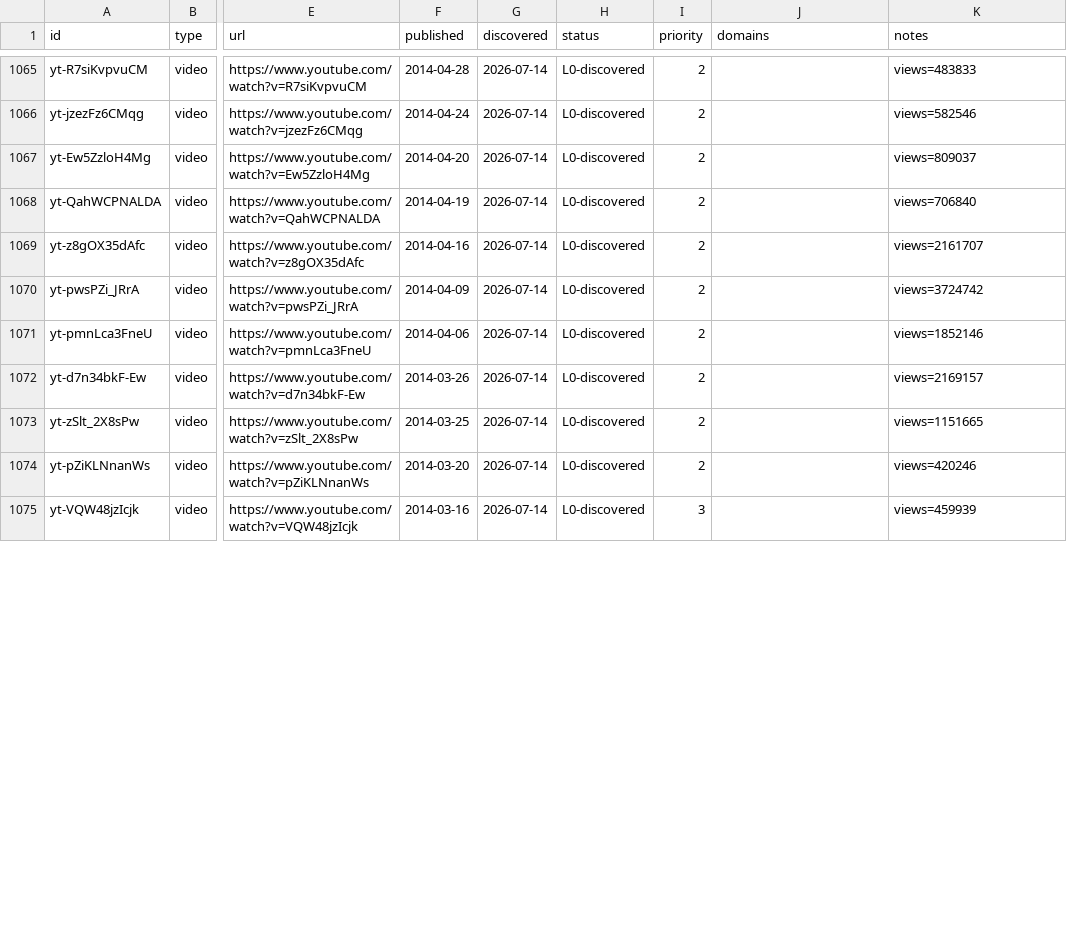
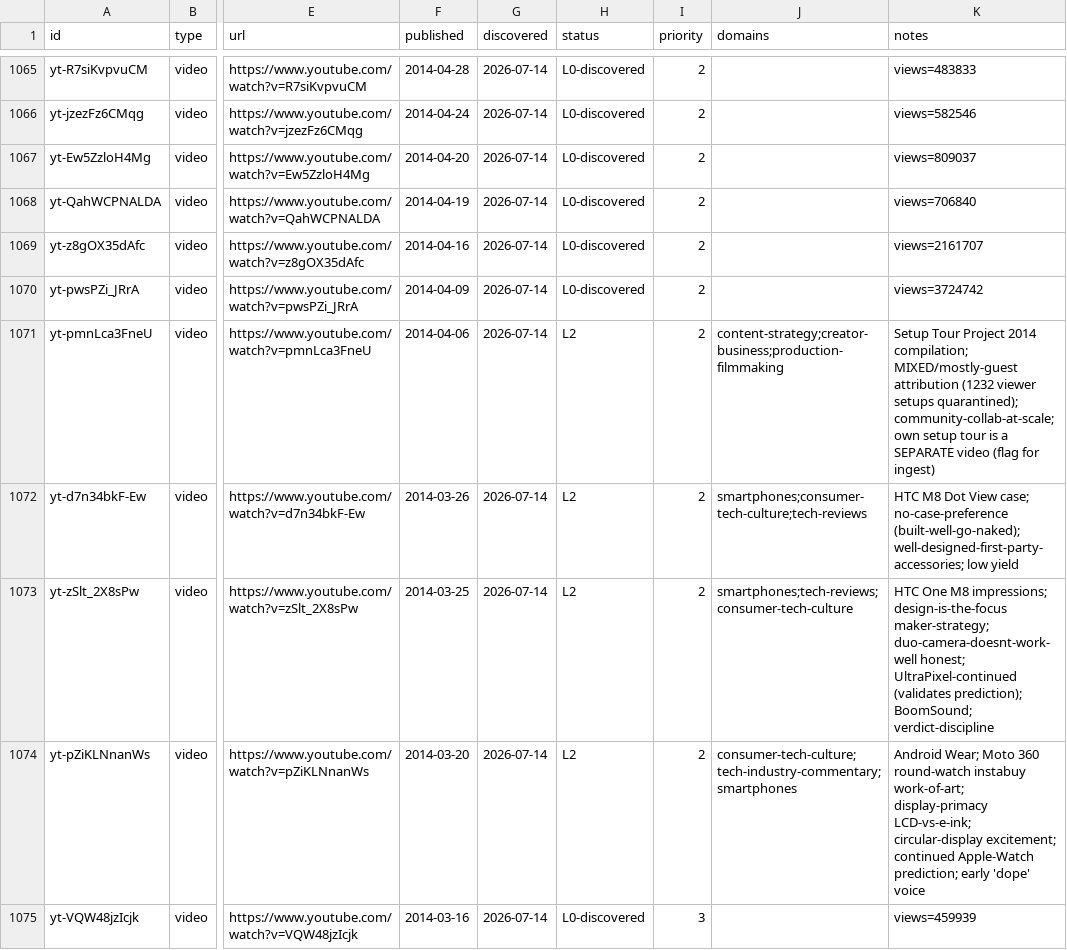
Before and after one commit to claes-work/mkbhd-clone, a CSV file: pipeline/ledger.csv, drawn as a sheet; only a part is shown, gaps mark what is left out; the diff covers the shown part only; the diff names each change by its address in the sheet, - before the commit and + after, or states it on an @@ line.

Commit message:
ingest: yt batch (@mkbhd, 8) — 2014 origin Feb 24-Apr 6, 8/8 ingested (MKBHD-dbrand partnership origin + Canon C100 anti-spec-rant ethic + State-of-4K retina-display-effect thesis + Android Wear Moto-360/Apple-Watch-prediction + first 'dope')

```diff
--- a/pipeline/ledger.csv
+++ b/pipeline/ledger.csv
-H1071:H1074 (status): L0-discovered
+H1071:H1074 (status): L2
-J1071 (domains): (empty)
+J1071 (domains): content-strategy;creator-business;production-filmmaking
-K1071 (notes): views=1852146
+K1071 (notes): Setup Tour Project 2014 compilation; MIXED/mostly-guest attribution (1232 viewer setups quarantined); community-collab-at-scale; own setup tour is a SEPARATE video (flag for ingest)
-J1072 (domains): (empty)
+J1072 (domains): smartphones;consumer-tech-culture;tech-reviews
-K1072 (notes): views=2169157
+K1072 (notes): HTC M8 Dot View case; no-case-preference (built-well-go-naked); well-designed-first-party-accessories; low yield
-J1073 (domains): (empty)
+J1073 (domains): smartphones;tech-reviews;consumer-tech-culture
-K1073 (notes): views=1151665
+K1073 (notes): HTC One M8 impressions; design-is-the-focus maker-strategy; duo-camera-doesnt-work-well honest; UltraPixel-continued (validates prediction); BoomSound; verdict-discipline
-J1074 (domains): (empty)
+J1074 (domains): consumer-tech-culture;tech-industry-commentary;smartphones
-K1074 (notes): views=420246
+K1074 (notes): Android Wear; Moto 360 round-watch instabuy work-of-art; display-primacy LCD-vs-e-ink; circular-display excitement; continued Apple-Watch prediction; early 'dope' voice
```
Also changed, not shown: 12 edited cells elsewhere in this file, 11 other files.
